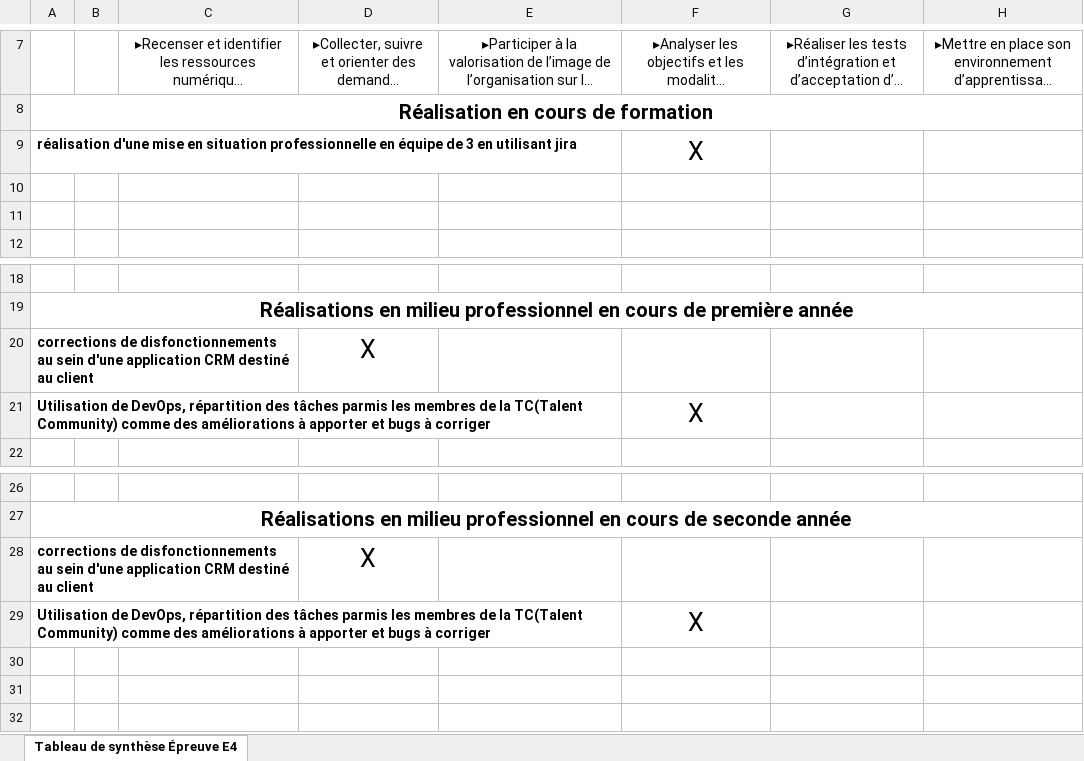
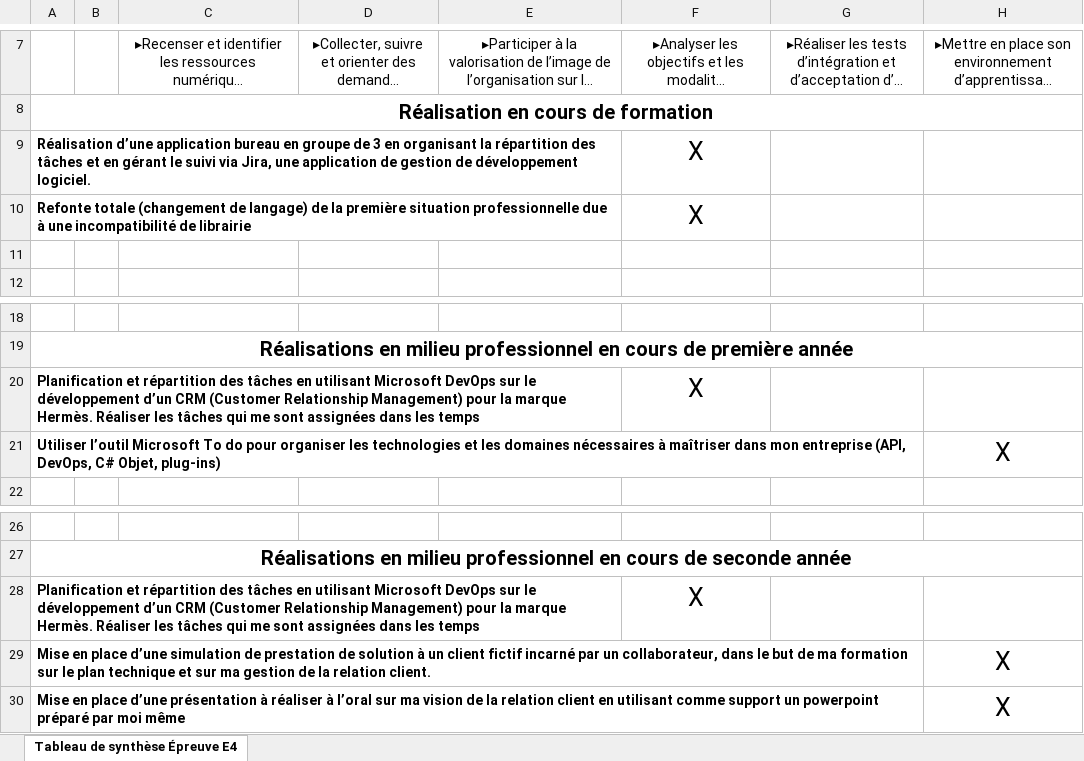
Before and after one commit to ElviWasTaken/PortFolio, an Excel workbook: Vincent Lamber annexe.xlsx, sheet Tableau de synthèse Épreuve E4, drawn as a sheet; only a part is shown, gaps mark what is left out; long unchanged cells end in …; values as stored, in another font and other column widths than the file's, no borders; charts and pictures not drawn; removed rows and columns are numbered as before the commit, all else as after; the diff names each change by its address in the sheet, - before the commit and + after, or states it on an @@ line.

Commit message:
annexe update

```diff
--- a/Vincent Lamber annexe.xlsx (sheet Tableau de synthèse Épreuve E4)
+++ b/Vincent Lamber annexe.xlsx (sheet Tableau de synthèse Épreuve E4)
-A9: réalisation d'une mise en situation professionnelle en équipe de 3 en utilisant jira
+A9: Réalisation d’une application bureau en groupe de 3 en organisant la répartition des tâches et en gérant le suivi via Jira, une application de gestion de développement logiciel.
-row 10: (empty)
+row 10: Refonte totale (changement de langage) de la première situation professionnelle due à une incompatibilité de librairie |  |  |  |  | X
-row 20: corrections de disfonctionnements au sein d'une application CRM destiné au client |  |  | X
-A20: Utilisation de DevOps, répartition des tâches parmis les membres de la TC(Talent Community) comme des améliorations à apporter et bugs à corriger
+A20: Planification et répartition des tâches en utilisant Microsoft DevOps sur le développement d’un CRM (Customer Relationship Management) pour la marque Hermès. Réaliser les tâches qui me sont assignées dans les temps
+row 21: Utiliser l’outil Microsoft To do pour organiser les technologies et les domaines nécessaires à maîtriser dans mon entreprise (API, DevOps, C# Objet, plug-ins) |  |  |  |  |  |  | X
-row 28: corrections de disfonctionnements au sein d'une application CRM destiné au client |  |  | X
-A28: Utilisation de DevOps, répartition des tâches parmis les membres de la TC(Talent Community) comme des améliorations à apporter et bugs à corriger
+A28: Planification et répartition des tâches en utilisant Microsoft DevOps sur le développement d’un CRM (Customer Relationship Management) pour la marque Hermès. Réaliser les tâches qui me sont assignées dans les temps
+row 29: Mise en place d’une simulation de prestation de solution à un client fictif incarné par un collaborateur, dans le but de ma formation sur le plan technique et sur ma gestion de la relation client. |  |  |  |  |  |  | X
+row 30: Mise en place d’une présentation à réaliser à l’oral sur ma vision de la relation client en utilisant comme support un powerpoint préparé par moi même |  |  |  |  |  |  | X
```
Also changed, not shown: charts or pictures, 3 other files.
